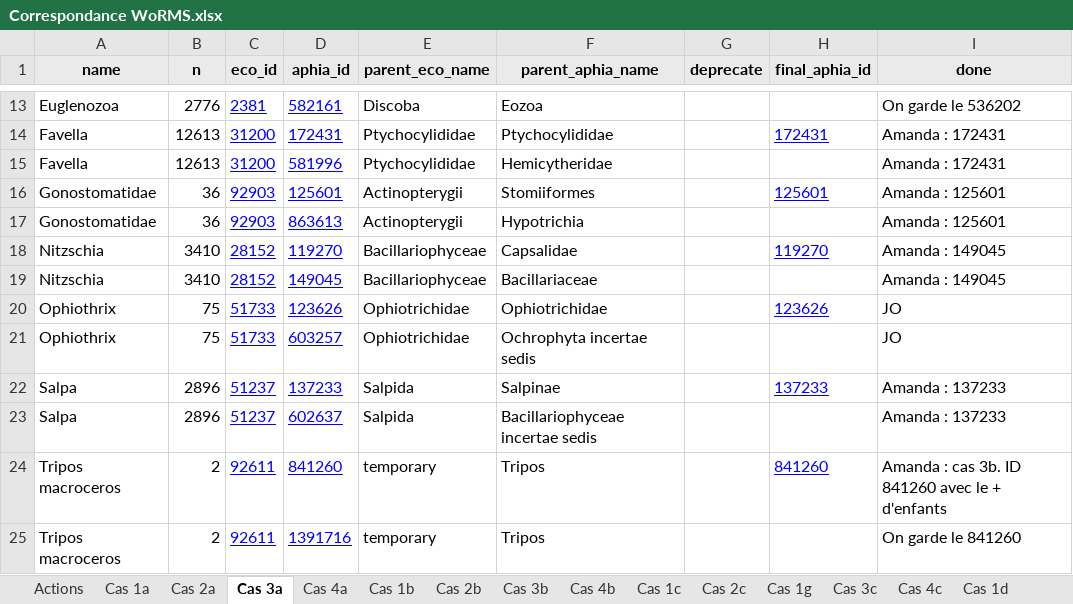
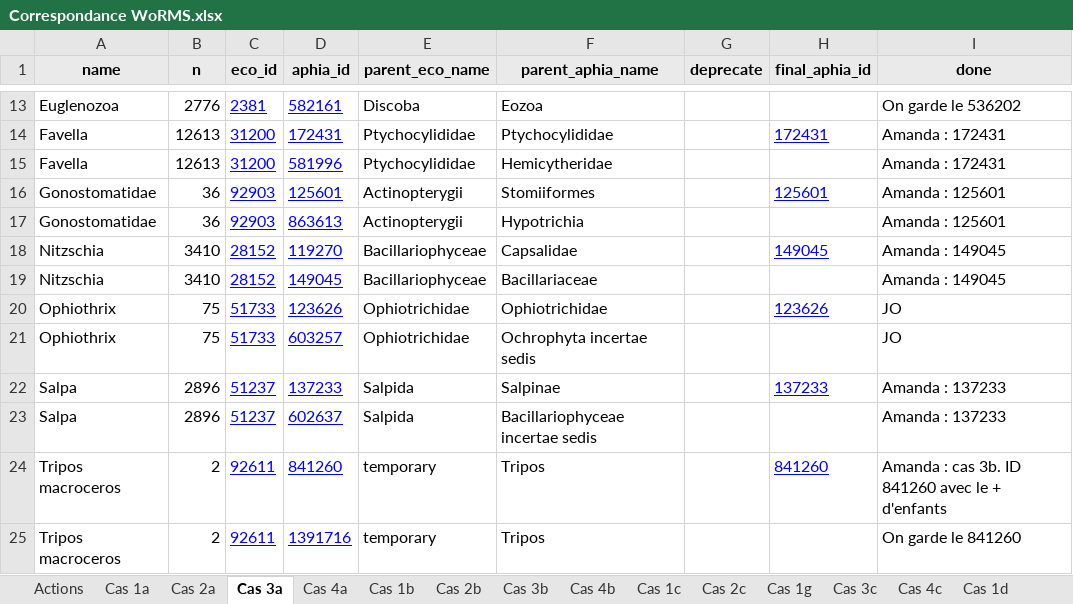
Before and after one commit to ecotaxa/ecotaxa_back, an Excel workbook: py/data/Correspondance WoRMS.xlsx, sheet Cas 3a, drawn as a sheet; only a part is shown, gaps mark what is left out; values as stored, in another font and other column widths than the file's, no borders; charts and pictures not drawn; the diff names each change by its address in the sheet, - before the commit and + after, or states it on an @@ line.

```diff
--- a/py/data/Correspondance WoRMS.xlsx (sheet Cas 3a)
+++ b/py/data/Correspondance WoRMS.xlsx (sheet Cas 3a)
-H18 (final_aphia_id): 119270
+H18 (final_aphia_id): 149045
```
Also changed, not shown: sheet Cas 1g, sheet Cas 2e, formulas that keep their value, charts or pictures.
